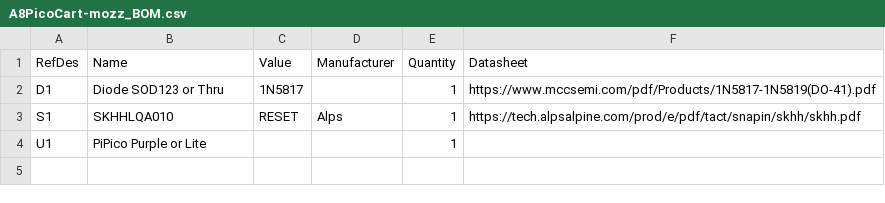
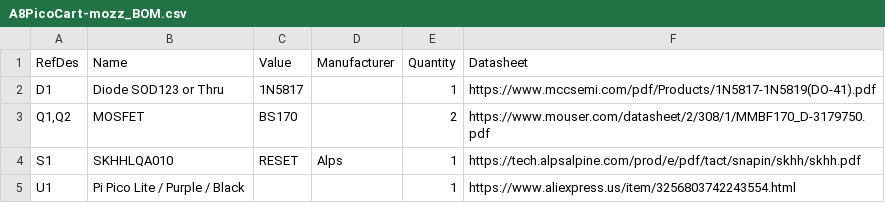
Before and after one commit to mozzwald/A8PicoCart, a CSV file: pcbs/mozzwald-edition/A8PicoCart-mozz_BOM.csv, drawn as a sheet.

Commit message:
Update mozz BOM

```diff
--- a/pcbs/mozzwald-edition/A8PicoCart-mozz_BOM.csv
+++ b/pcbs/mozzwald-edition/A8PicoCart-mozz_BOM.csv
@@ -2,3 +2,4 @@ RefDes,Name,Value,Manufacturer,Quantity,Datasheet
 D1,Diode SOD123 or Thru,1N5817,,1,https://www.mccsemi.com/pdf/Products/1N5817-1N5819(DO-41).pdf
+"Q1,Q2",MOSFET,BS170,,2,https://www.mouser.com/datasheet/2/308/1/MMBF170_D-3179750.pdf
 S1,SKHHLQA010,RESET,Alps,1,https://tech.alpsalpine.com/prod/e/pdf/tact/snapin/skhh/skhh.pdf
-U1,PiPico  Purple  or  Lite ,,,1,
+U1,Pi Pico Lite / Purple / Black,,,1,https://www.aliexpress.us/item/3256803742243554.html
```
